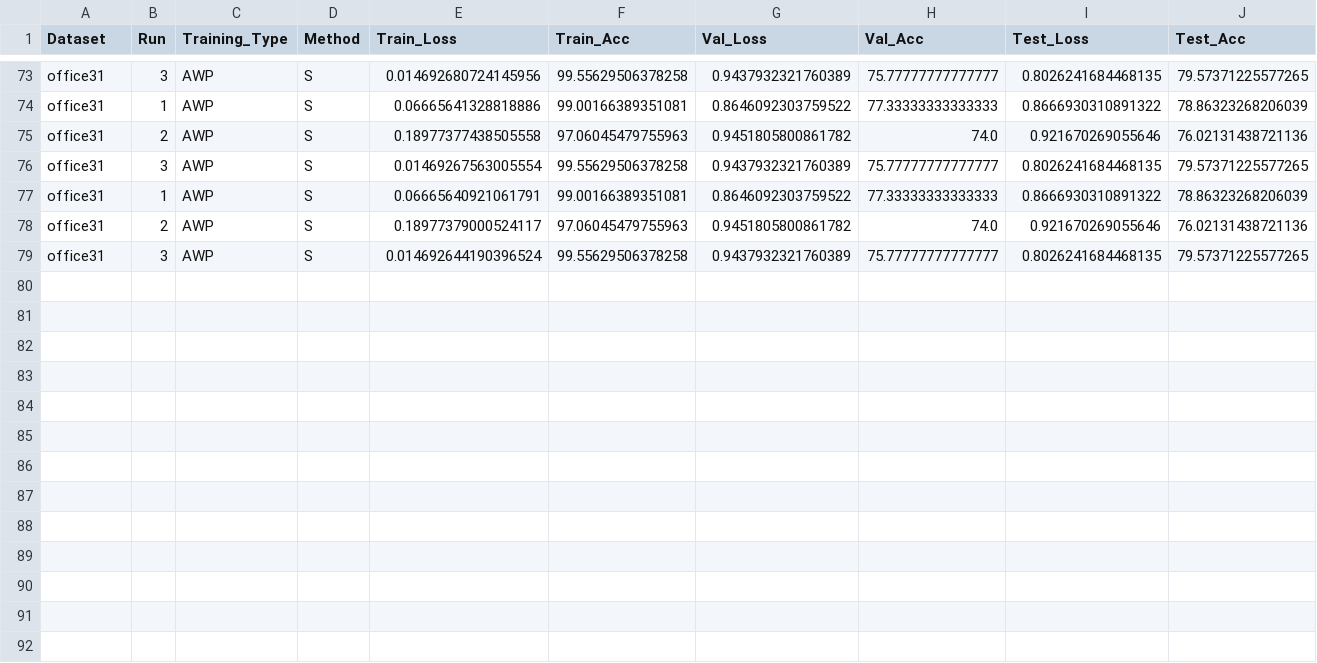
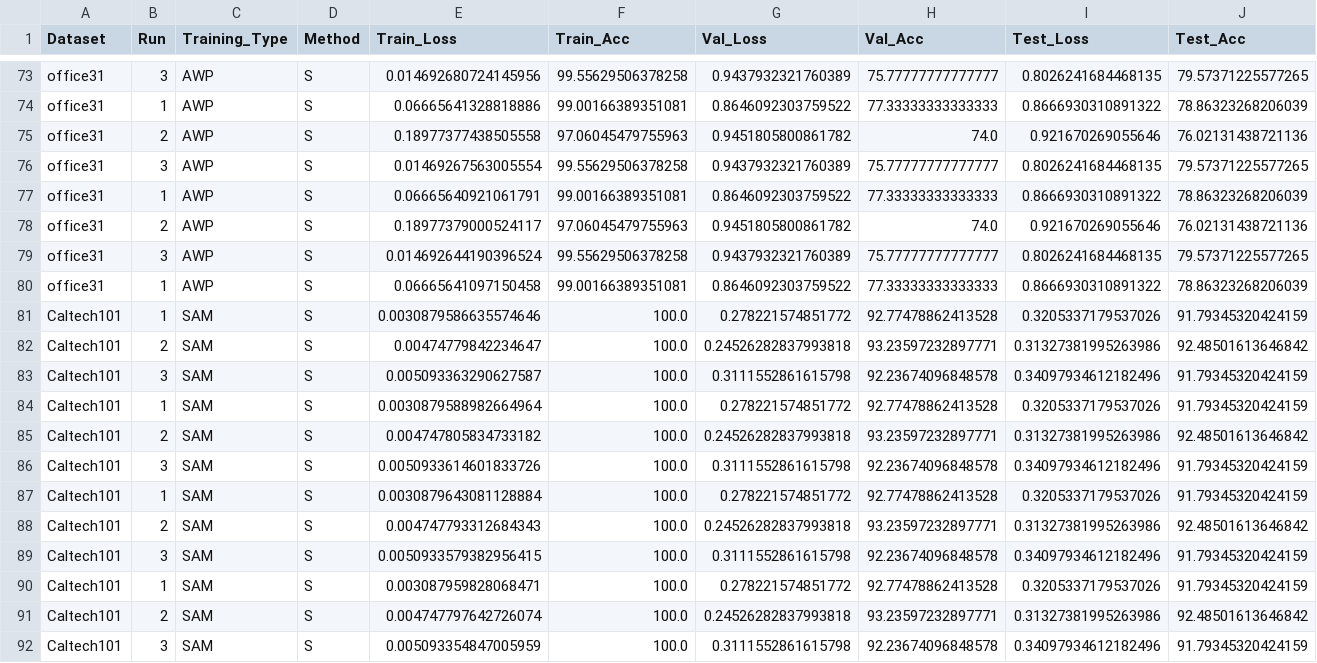
Before and after one commit to MuyeedAhmed/NN_Verification, a CSV file: BaselineOthers/Stats/Summary_S.csv, drawn as a sheet; only a part is shown, gaps mark what is left out; the diff names each change by its address in the sheet, - before the commit and + after, or states it on an @@ line.

```diff
--- a/BaselineOthers/Stats/Summary_S.csv
+++ b/BaselineOthers/Stats/Summary_S.csv
+row 80: office31 | 1 | AWP | S | 0.06665641097150458 | 99.00166389351081 | 0.8646092303759522 | 77.33333333333333 | 0.8666930310891322 | 78.86323268206039
+row 81: Caltech101 | 1 | SAM | S | 0.0030879586635574646 | 100.0 | 0.278221574851772 | 92.77478862413528 | 0.3205337179537026 | 91.79345320424159
+row 82: Caltech101 | 2 | SAM | S | 0.00474779842234647 | 100.0 | 0.24526282837993818 | 93.23597232897771 | 0.31327381995263986 | 92.48501613646842
+row 83: Caltech101 | 3 | SAM | S | 0.005093363290627587 | 100.0 | 0.3111552861615798 | 92.23674096848578 | 0.34097934612182496 | 91.79345320424159
+row 84: Caltech101 | 1 | SAM | S | 0.0030879588982664964 | 100.0 | 0.278221574851772 | 92.77478862413528 | 0.3205337179537026 | 91.79345320424159
+row 85: Caltech101 | 2 | SAM | S | 0.004747805834733182 | 100.0 | 0.24526282837993818 | 93.23597232897771 | 0.31327381995263986 | 92.48501613646842
+row 86: Caltech101 | 3 | SAM | S | 0.0050933614601833726 | 100.0 | 0.3111552861615798 | 92.23674096848578 | 0.34097934612182496 | 91.79345320424159
+row 87: Caltech101 | 1 | SAM | S | 0.0030879643081128884 | 100.0 | 0.278221574851772 | 92.77478862413528 | 0.3205337179537026 | 91.79345320424159
+row 88: Caltech101 | 2 | SAM | S | 0.004747793312684343 | 100.0 | 0.24526282837993818 | 93.23597232897771 | 0.31327381995263986 | 92.48501613646842
+row 89: Caltech101 | 3 | SAM | S | 0.0050933579382956415 | 100.0 | 0.3111552861615798 | 92.23674096848578 | 0.34097934612182496 | 91.79345320424159
+row 90: Caltech101 | 1 | SAM | S | 0.003087959828068471 | 100.0 | 0.278221574851772 | 92.77478862413528 | 0.3205337179537026 | 91.79345320424159
+row 91: Caltech101 | 2 | SAM | S | 0.004747797642726074 | 100.0 | 0.24526282837993818 | 93.23597232897771 | 0.31327381995263986 | 92.48501613646842
+row 92: Caltech101 | 3 | SAM | S | 0.005093354847005959 | 100.0 | 0.3111552861615798 | 92.23674096848578 | 0.34097934612182496 | 91.79345320424159
```
Also changed, not shown: BaselineOthers/Stats/MILP_log.csv, BaselineOthers/Stats/Summary.csv, 4 other files.
